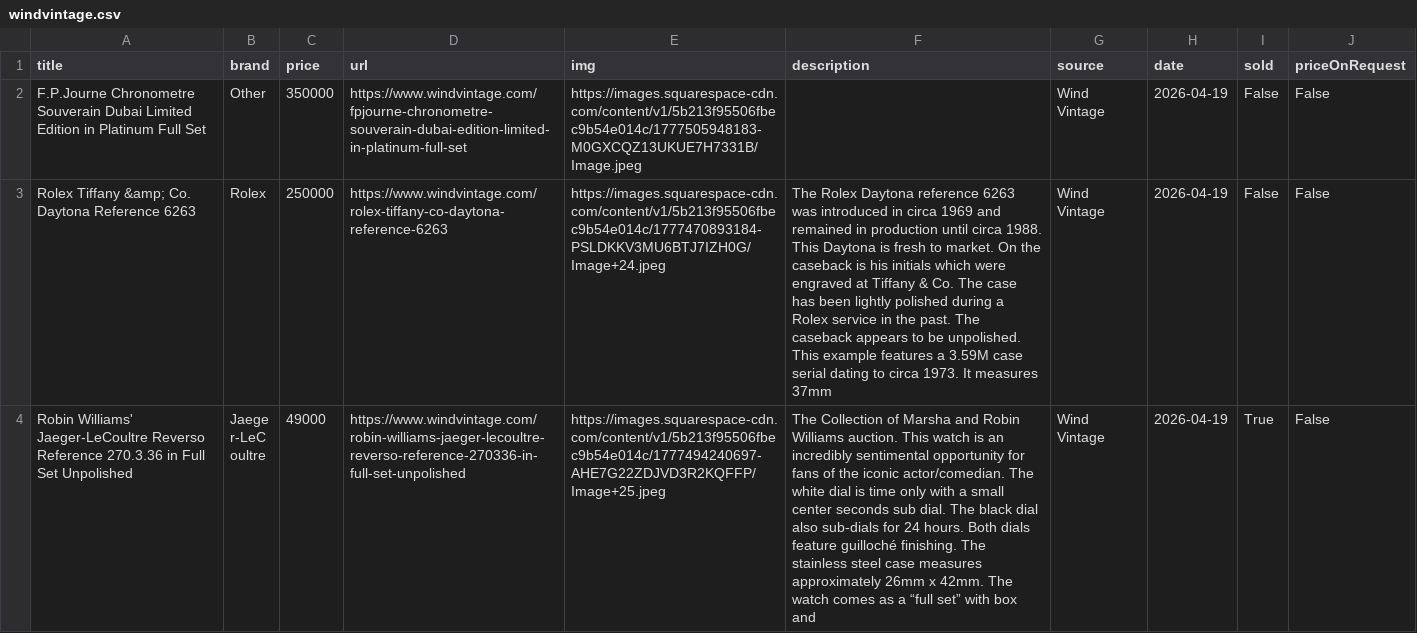
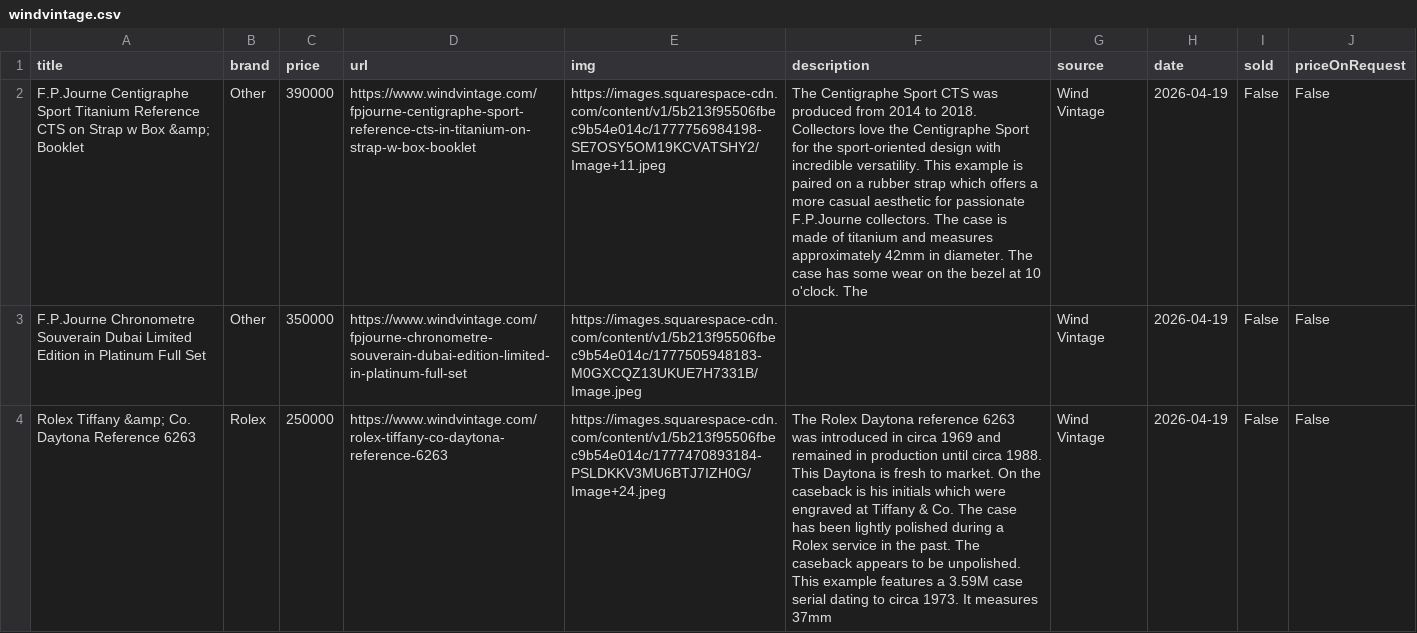
Before and after one commit to markatmutter-cloud/watchlist, a CSV file: data/windvintage.csv, drawn as a sheet; only a part is shown; the shorter side is filled out with more unchanged rows; the diff covers the shown part only; the diff names each change by its address in the sheet, - before the commit and + after, or states it on an @@ line.

```diff
--- a/data/windvintage.csv
+++ b/data/windvintage.csv
+row 2: F.P.Journe Centigraphe Sport Titanium Reference CTS on Strap w Box &amp; Booklet | Other | 390000 | https://www.windvintage.com/fpjourne-centigraphe-sport-reference-cts-in-titanium-on-strap-w-box-booklet | https://images.squarespace-cdn.com/content/v1/5b213f95506fbec9b54e014c/1777756984198-SE7OSY5OM19KCVATSHY2/Image+11.jpeg | The Centigraphe Sport CTS was produced from 2014 to 2018. Collectors love the Centigraphe Sport for the sport-oriented design with incredible versatility. This example is paired on a rubber strap which offers a more casual aesthetic for passionate F.P.Journe collectors. The case is made of titanium and measures approximately 42mm in diameter. The case has some wear on the bezel at 10 o'clock. The | Wind Vintage | 2026-04-19 | False | False
```
Also changed, not shown: 3 added rows and 1 edited cell elsewhere in this file, data/analogshift.csv, data/huntington.csv, 5 other files.
